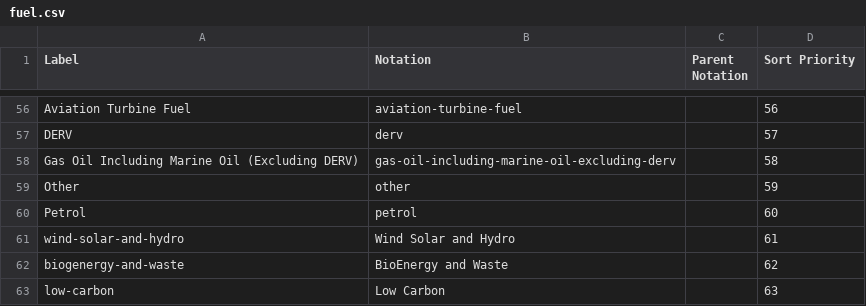
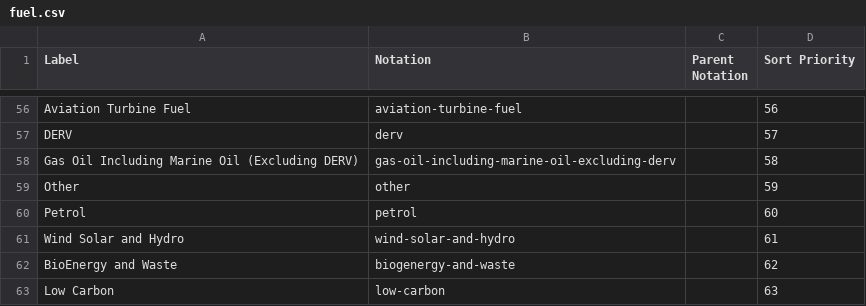
Before and after one commit to GSS-Cogs/family-edvp, a CSV file: reference/codelists/fuel.csv, drawn as a sheet; only a part is shown, gaps mark what is left out.

Commit message:
Update fuel.csv

```diff
--- a/reference/codelists/fuel.csv
+++ b/reference/codelists/fuel.csv
@@ -60,4 +60,4 @@ Other,other,,59
 Petrol,petrol,,60
-wind-solar-and-hydro,Wind Solar and Hydro,,61
-biogenergy-and-waste,BioEnergy and Waste,,62
-low-carbon,Low Carbon,,63
+Wind Solar and Hydro,wind-solar-and-hydro,,61
+BioEnergy and Waste,biogenergy-and-waste,,62
+Low Carbon,low-carbon,,63
```
